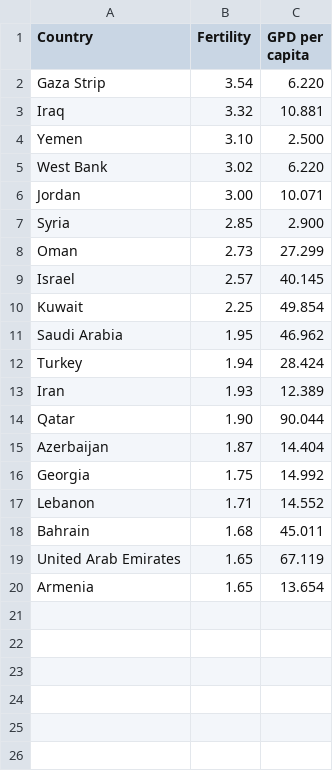
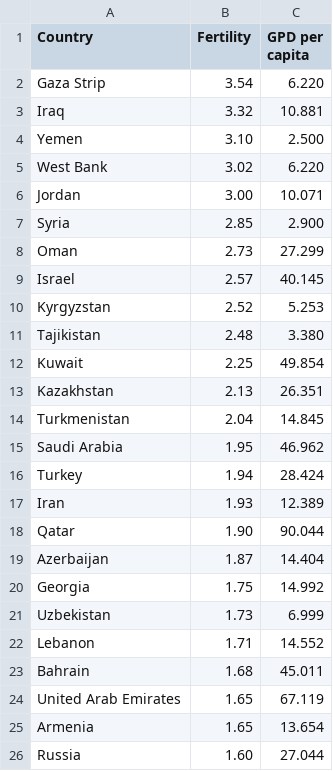
Before and after one commit to mastafit/sadism, a CSV file: fertility_GPD.csv, drawn as a sheet.

Commit message:
Update fertility_GPD.csv

```diff
--- a/fertility_GPD.csv
+++ b/fertility_GPD.csv
@@ -9,3 +9,7 @@ Oman,2.73,"27.299"
 Israel,2.57,"40.145"
+Kyrgyzstan,2.52,"5.253"
+Tajikistan,2.48,"3.380"
 Kuwait,2.25,"49.854"
+Kazakhstan,2.13,"26.351"
+Turkmenistan,2.04,"14.845"
 Saudi Arabia,1.95,"46.962"
@@ -16,2 +20,3 @@ Azerbaijan,1.87,"14.404"
 Georgia,1.75,"14.992"
+Uzbekistan,1.73,"6.999"
 Lebanon,1.71,"14.552"
@@ -20 +25,2 @@ United Arab Emirates,1.65,"67.119"
 Armenia,1.65,"13.654"
+Russia,1.60,"27.044"
```
